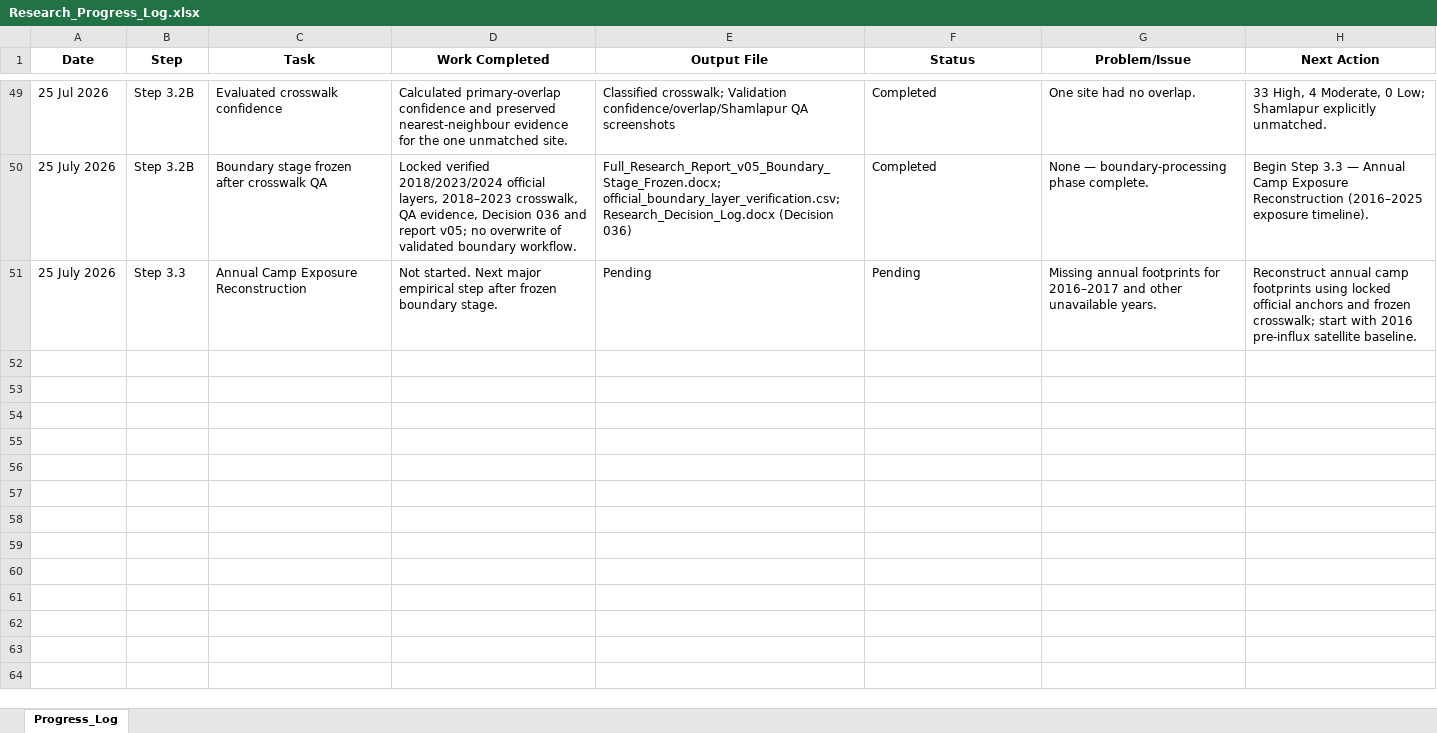
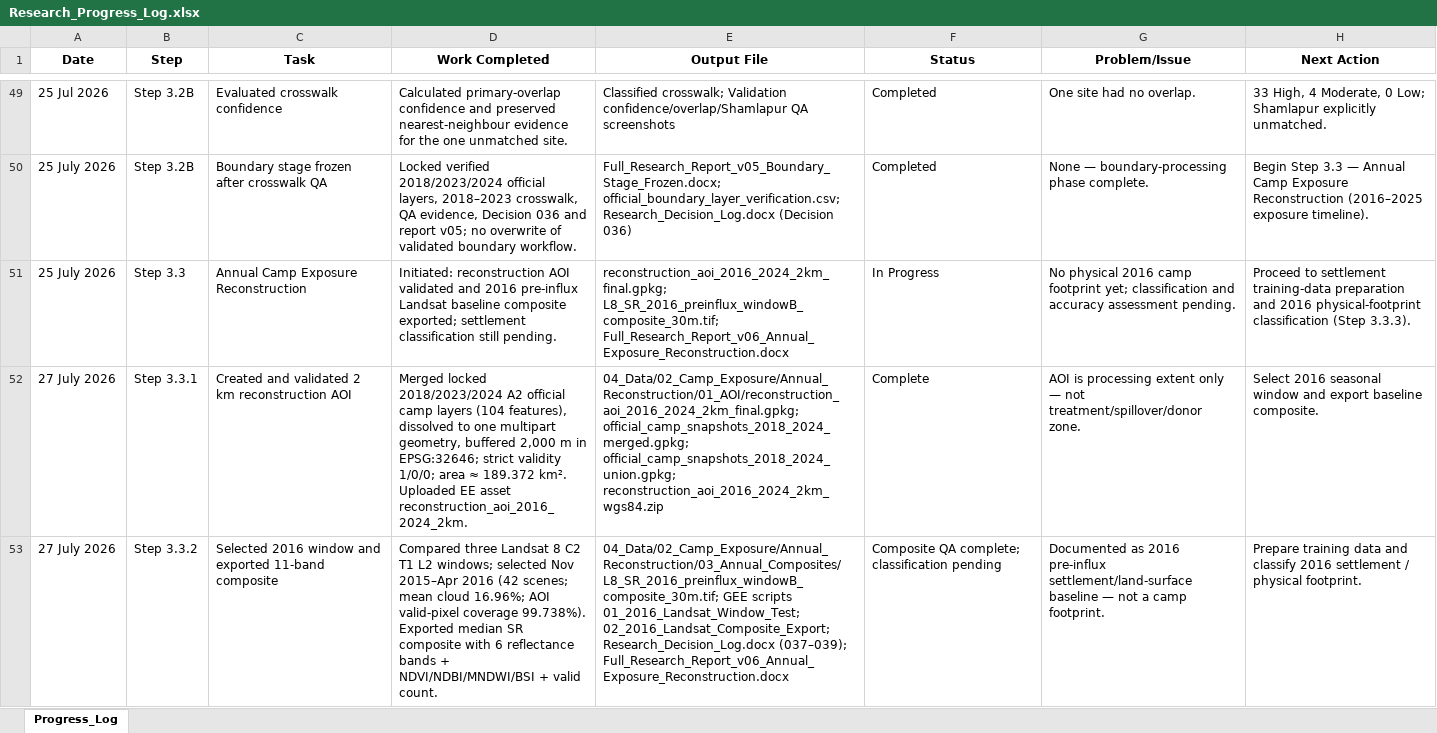
Before and after one commit to Ratul8863/Ruhinga, an Excel workbook: 00_Project_Management/Research_Progress_Log.xlsx, sheet Progress_Log, drawn as a sheet; only a part is shown, gaps mark what is left out; values as stored, in another font and other column widths than the file's, no borders; the diff names each change by its address in the sheet, - before the commit and + after, or states it on an @@ line.

```diff
--- a/00_Project_Management/Research_Progress_Log.xlsx (sheet Progress_Log)
+++ b/00_Project_Management/Research_Progress_Log.xlsx (sheet Progress_Log)
-D51 (Work Completed): Not started. Next major empirical step after frozen boundary stage.
+D51 (Work Completed): Initiated: reconstruction AOI validated and 2016 pre-influx Landsat baseline composite exported; settlement classification still pending.
-E51 (Output File): Pending
+E51 (Output File): reconstruction_aoi_2016_2024_2km_final.gpkg; L8_SR_2016_preinflux_windowB_composite_30m.tif; Full_Research_Report_v06_Annual_Exposure_Reconstruction.docx
-F51 (Status): Pending
+F51 (Status): In Progress
-G51 (Problem/Issue): Missing annual footprints for 2016–2017 and other unavailable years.
+G51 (Problem/Issue): No physical 2016 camp footprint yet; classification and accuracy assessment pending.
-H51 (Next Action): Reconstruct annual camp footprints using locked official anchors and frozen crosswalk; start with 2016 pre-influx satellite baseline.
+H51 (Next Action): Proceed to settlement training-data preparation and 2016 physical-footprint classification (Step 3.3.3).
+row 52: 27 July 2026 | Step 3.3.1 | Created and validated 2 km reconstruction AOI | Merged locked 2018/2023/2024 A2 official camp layers (104 features), dissolved to one multipart geometry, buffered 2,000 m in EPSG:32646; strict validity 1/0/0; area ≈ 189.372 km². Uploaded EE asset reconstruction_aoi_2016_2024_2km. | 04_Data/02_Camp_Exposure/Annual_Reconstruction/01_AOI/reconstruction_aoi_2016_2024_2km_final.gpkg; official_camp_snapshots_2018_2024_merged.gpkg; official_camp_snapshots_2018_2024_union.gpkg; reconstruction_aoi_2016_2024_2km_wgs84.zip | Complete | AOI is processing extent only — not treatment/spillover/donor zone. | Select 2016 seasonal window and export baseline composite.
+row 53: 27 July 2026 | Step 3.3.2 | Selected 2016 window and exported 11-band composite | Compared three Landsat 8 C2 T1 L2 windows; selected Nov 2015–Apr 2016 (42 scenes; mean cloud 16.96%; AOI valid-pixel coverage 99.738%). Exported median SR composite with 6 reflectance bands + NDVI/NDBI/MNDWI/BSI + valid count. | 04_Data/02_Camp_Exposure/Annual_Reconstruction/03_Annual_Composites/L8_SR_2016_preinflux_windowB_composite_30m.tif; GEE scripts 01_2016_Landsat_Window_Test; 02_2016_Landsat_Composite_Export; Research_Decision_Log.docx (037–039); Full_Research_Report_v06_Annual_Exposure_Reconstruction.docx | Composite QA complete; classification pending | Documented as 2016 pre-influx settlement/land-surface baseline — not a camp footprint. | Prepare training data and classify 2016 settlement / physical footprint.
```
Also changed, not shown: 46 other files.
